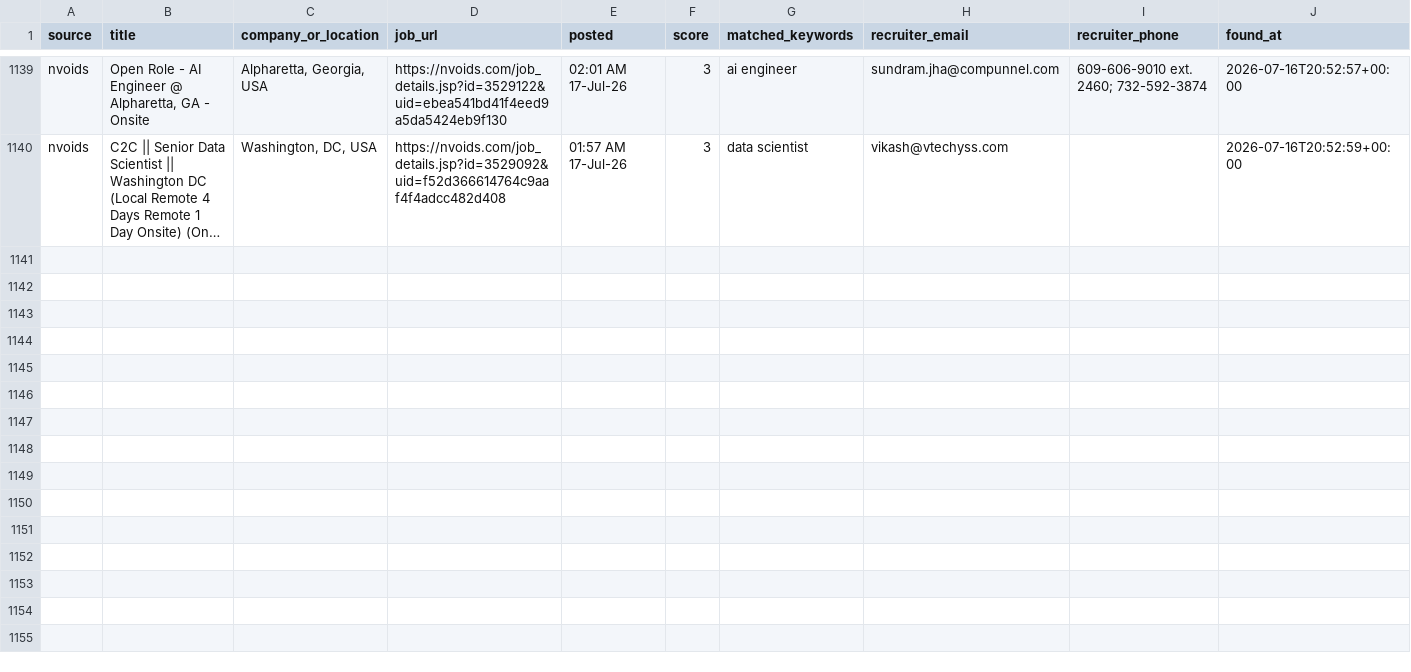
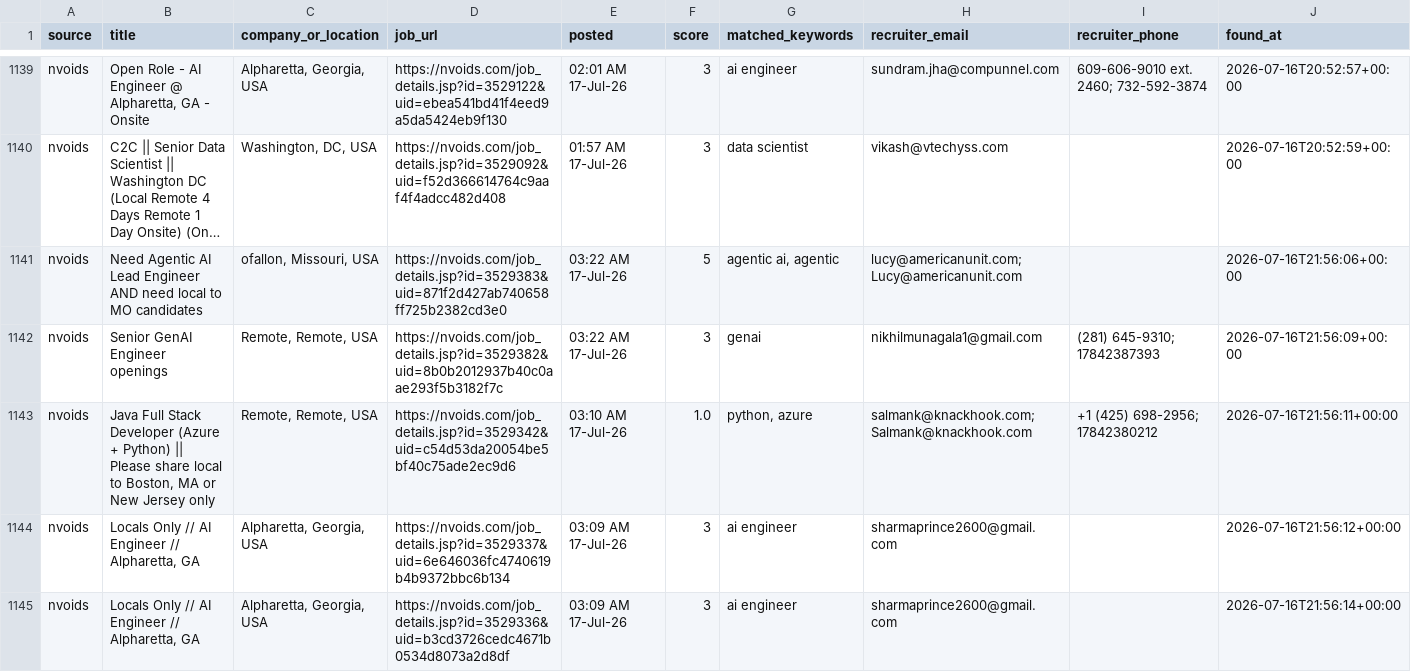
Before and after one commit to niharika2104/contract-job-tracker, a CSV file: data/jobs.csv, drawn as a sheet; only a part is shown, gaps mark what is left out; long unchanged cells end in …; the diff covers the shown part only; the diff names each change by its address in the sheet, - before the commit and + after, or states it on an @@ line.

```diff
--- a/data/jobs.csv
+++ b/data/jobs.csv
+row 1141: nvoids | Need Agentic AI Lead Engineer AND need local to MO candidates | ofallon, Missouri, USA | https://nvoids.com/job_details.jsp?id=3529383&uid=871f2d427ab740658ff725b2382cd3e0 | 03:22 AM 17-Jul-26 | 5 | agentic ai, agentic | lucy@americanunit.com; Lucy@americanunit.com |  | 2026-07-16T21:56:06+00:00
+row 1142: nvoids | Senior GenAI Engineer openings | Remote, Remote, USA | https://nvoids.com/job_details.jsp?id=3529382&uid=8b0b2012937b40c0aae293f5b3182f7c | 03:22 AM 17-Jul-26 | 3 | genai | nikhilmunagala1@gmail.com | (281) 645-9310; 17842387393 | 2026-07-16T21:56:09+00:00
+row 1143: nvoids | Java Full Stack Developer (Azure + Python) || Please share local to Boston, MA or New Jersey only | Remote, Remote, USA | https://nvoids.com/job_details.jsp?id=3529342&uid=c54d53da20054be5bf40c75ade2ec9d6 | 03:10 AM 17-Jul-26 | 1.0 | python, azure | salmank@knackhook.com; Salmank@knackhook.com | +1 (425) 698-2956; 17842380212 | 2026-07-16T21:56:11+00:00
+row 1144: nvoids | Locals Only // AI Engineer // Alpharetta, GA | Alpharetta, Georgia, USA | https://nvoids.com/job_details.jsp?id=3529337&uid=6e646036fc4740619b4b9372bbc6b134 | 03:09 AM 17-Jul-26 | 3 | ai engineer | sharmaprince2600@gmail.com |  | 2026-07-16T21:56:12+00:00
+row 1145: nvoids | Locals Only // AI Engineer // Alpharetta, GA | Alpharetta, Georgia, USA | https://nvoids.com/job_details.jsp?id=3529336&uid=b3cd3726cedc4671b0534d8073a2d8df | 03:09 AM 17-Jul-26 | 3 | ai engineer | sharmaprince2600@gmail.com |  | 2026-07-16T21:56:14+00:00
```
Also changed, not shown: 4 added rows elsewhere in this file, 1 other file.
